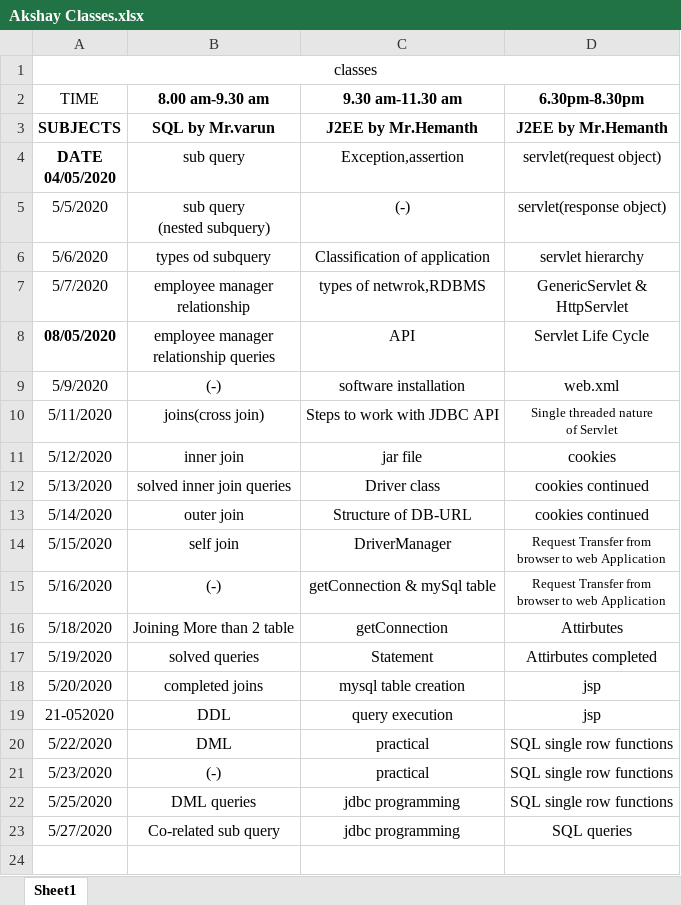
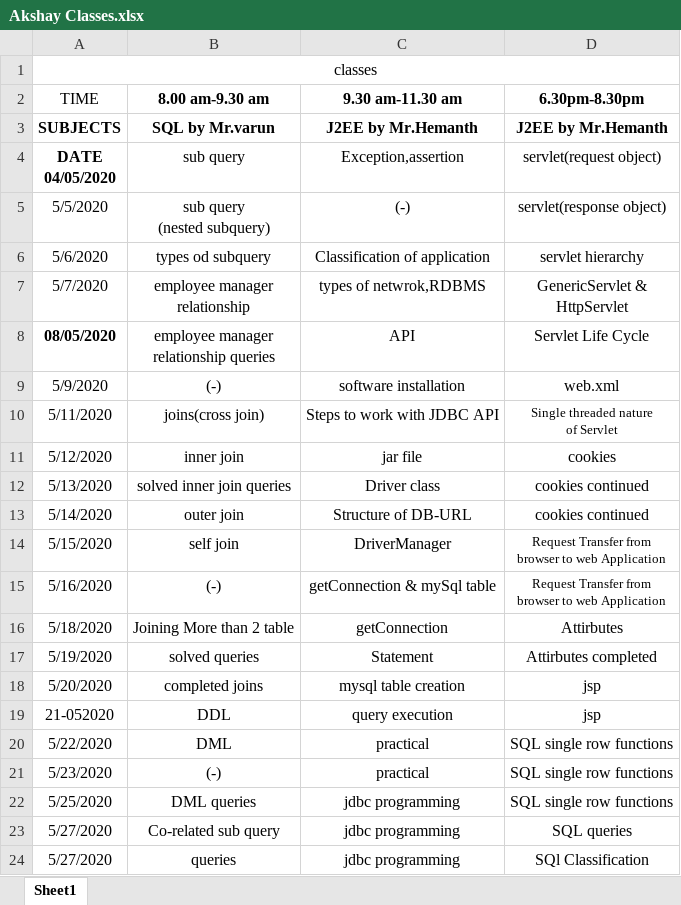
Before and after one commit to akshaykumar333/new1, an Excel workbook: Daily Update/Akshay Classes.xlsx, sheet Sheet1, drawn as a sheet; values as stored, in another font and other column widths than the file's, no borders; the diff names each change by its address in the sheet, - before the commit and + after, or states it on an @@ line.

```diff
--- a/Daily Update/Akshay Classes.xlsx (sheet Sheet1)
+++ b/Daily Update/Akshay Classes.xlsx (sheet Sheet1)
+row 24: 5/27/2020 | queries | jdbc programming | SQl Classification
```
Also changed, not shown: Daily Update/Daily Updates.xlsx.
